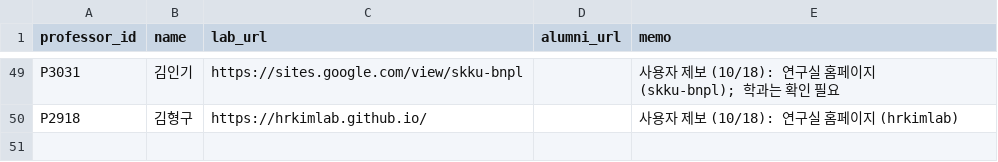
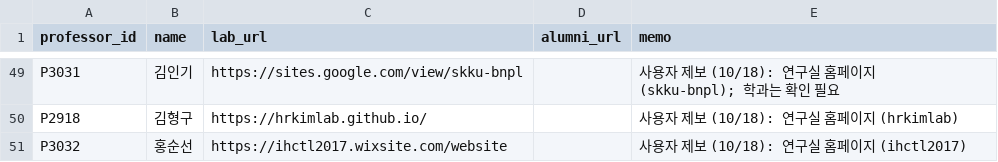
Before and after one commit to hyungjin1213-collab/about_bio, a CSV file: 0. korea bio map/data/lab_sites_manual.csv, drawn as a sheet; only a part is shown, gaps mark what is left out; the diff names each change by its address in the sheet, - before the commit and + after, or states it on an @@ line.

```diff
--- a/0. korea bio map/data/lab_sites_manual.csv
+++ b/0. korea bio map/data/lab_sites_manual.csv
+row 51: P3032 | 홍순선 | https://ihctl2017.wixsite.com/website |  | 사용자 제보 (10/18): 연구실 홈페이지 (ihctl2017)
```
Also changed, not shown: 0. korea bio map/data/professors_seed.csv.
